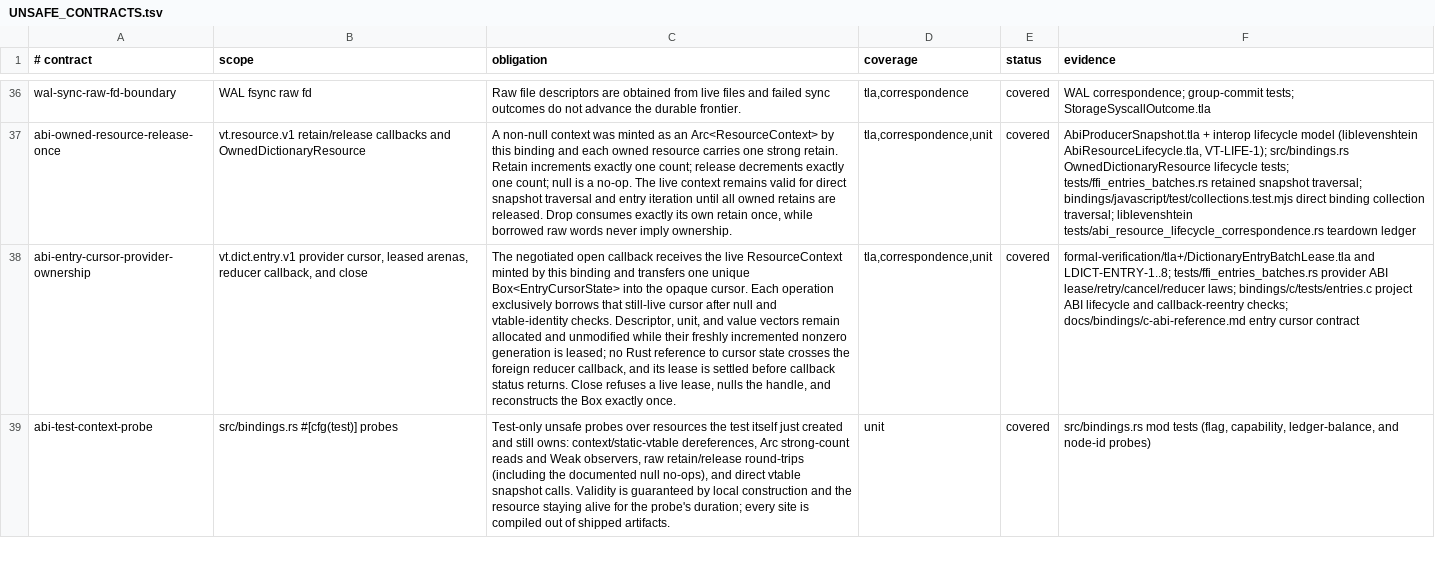
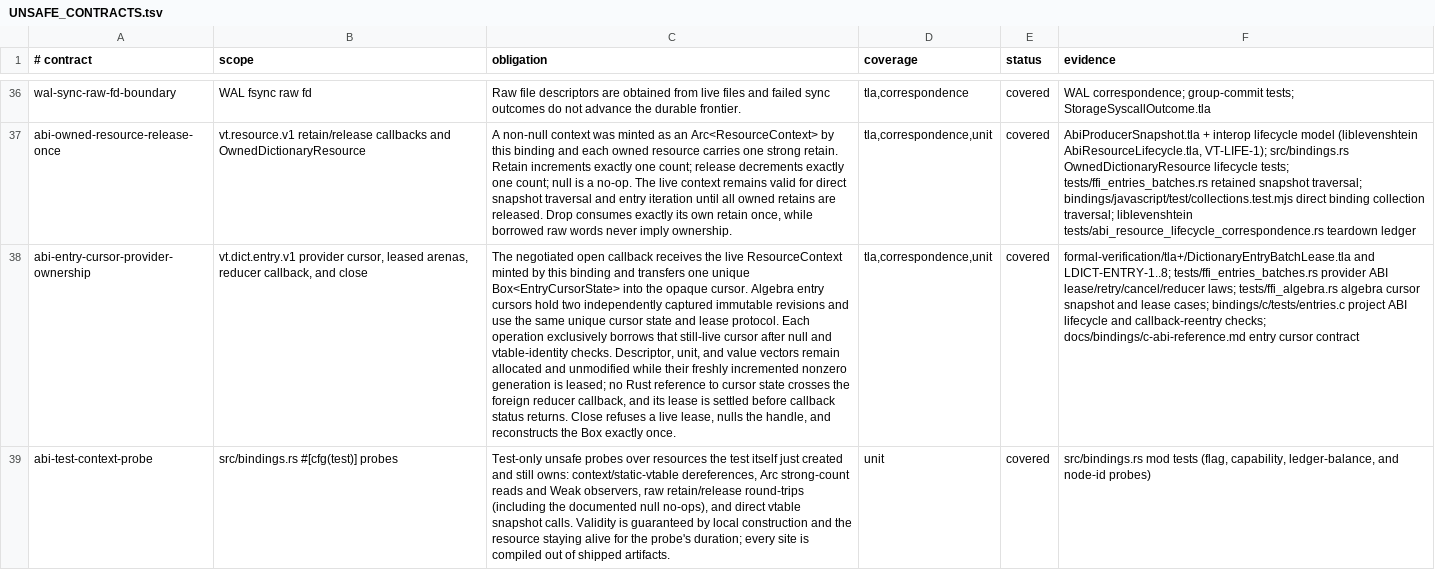
Before and after one commit to vinary-tree/libdictenstein, a TSV file: formal-verification/UNSAFE_CONTRACTS.tsv, drawn as a sheet; only a part is shown, gaps mark what is left out; the diff covers the shown part only; the diff names each change by its address in the sheet, - before the commit and + after, or states it on an @@ line.

Commit message:
Fix revision-nine CI gates and document unsafe cursor contracts

```diff
--- a/formal-verification/UNSAFE_CONTRACTS.tsv
+++ b/formal-verification/UNSAFE_CONTRACTS.tsv
-C38 (obligation): …opaque cursor. Each operation…
+C38 (obligation): …opaque cursor. Algebra entry cursors hold two independently captured immutable revisions and use the same unique cursor state and lease protocol. Each operation…
-F38 (evidence): …lease/retry/cancel/reducer laws; bindings/c/tests/entries.c project…
+F38 (evidence): …lease/retry/cancel/reducer laws; tests/ffi_algebra.rs algebra cursor snapshot and lease cases; bindings/c/tests/entries.c project…
```
Also changed, not shown: 4 edited cells elsewhere in this file, formal-verification/UNSAFE_INVENTORY.tsv, 4 other files.
